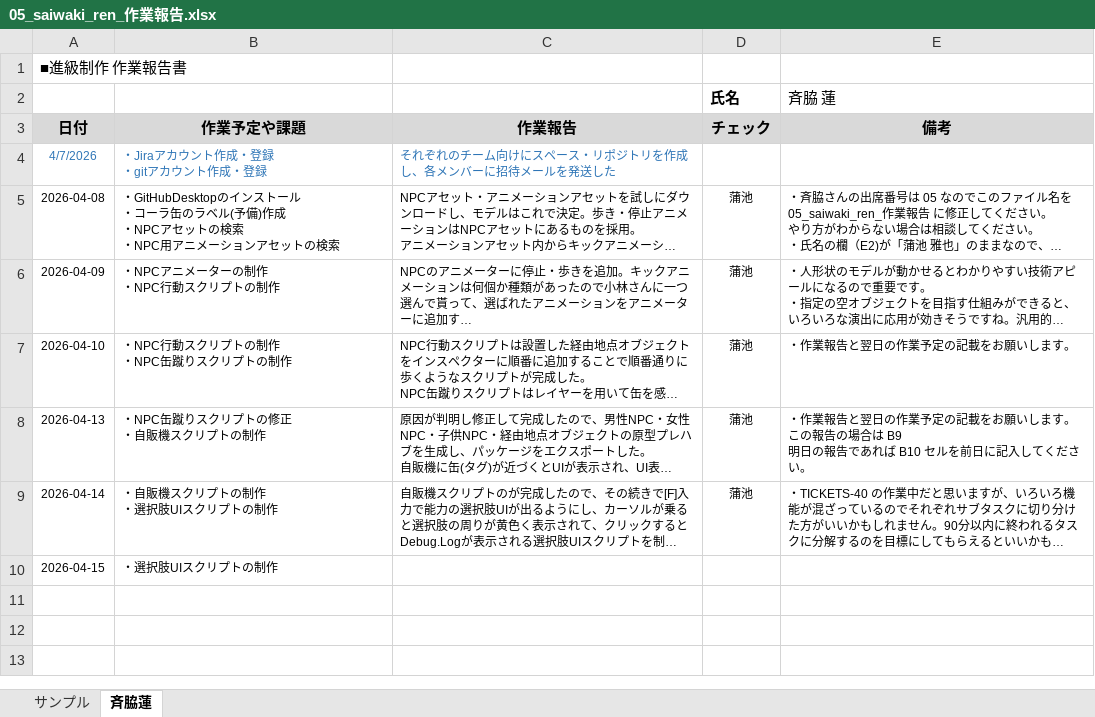
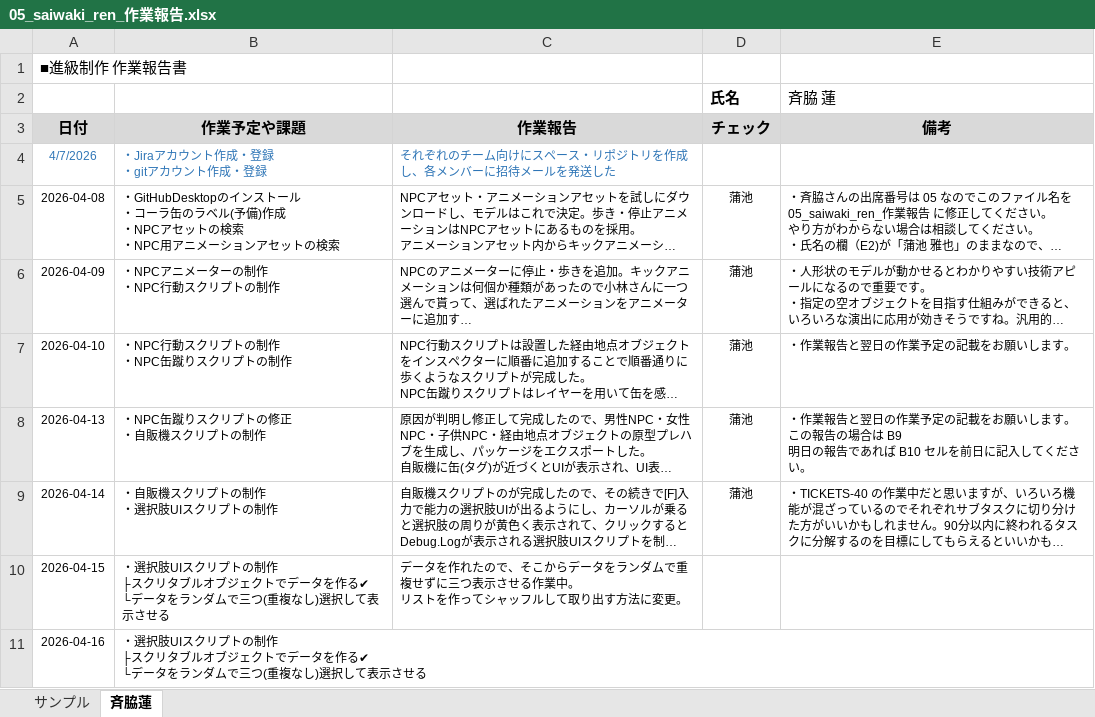
Before and after one commit to MasayaKAMACHI-o-hara/assignment2-uic-tickets, an Excel workbook: Reports/05_saiwaki_ren_作業報告.xlsx, sheet 斉脇蓮, drawn as a sheet; long unchanged cells end in …; values as stored, in another font and other column widths than the file's, no borders; ↵ is a line break in a cell; the diff names each change by its address in the sheet, - before the commit and + after, or states it on an @@ line.

Commit message:
Update 05_saiwaki_ren_作業報告.xlsx

```diff
--- a/Reports/05_saiwaki_ren_作業報告.xlsx (sheet 斉脇蓮)
+++ b/Reports/05_saiwaki_ren_作業報告.xlsx (sheet 斉脇蓮)
-B10 (作業予定や課題): ・選択肢UIスクリプトの制作
+B10 (作業予定や課題): ・選択肢UIスクリプトの制作 ↵ ├スクリタブルオブジェクトでデータを作る✔ ↵ └データをランダムで三つ(重複なし)選択して表示させる
-C10 (作業報告): (empty)
+C10 (作業報告): データを作れたので、そこからデータをランダムで重複せずに三つ表示させる作業中。 ↵ リストを作ってシャッフルして取り出す方法に変更。
+row 11: 2026-04-16 | ・選択肢UIスクリプトの制作 ↵ ├スクリタブルオブジェクトでデータを作る✔ ↵ └データをランダムで三つ(重複なし)選択して表示させる
```
